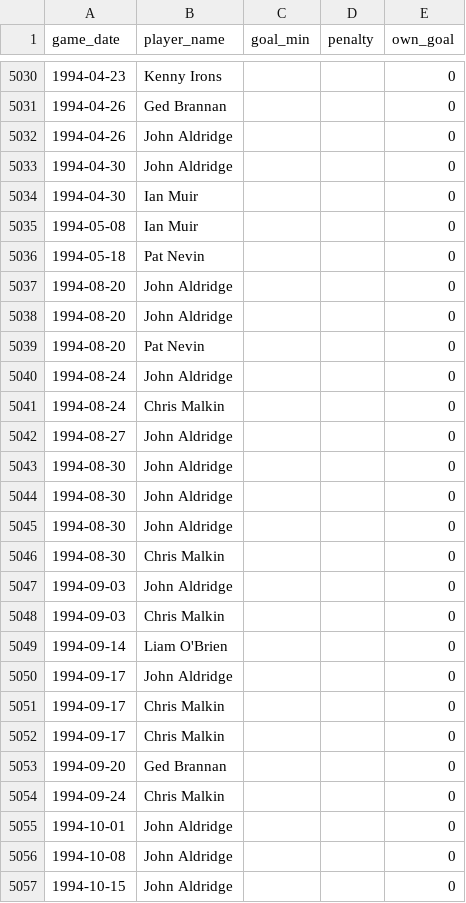
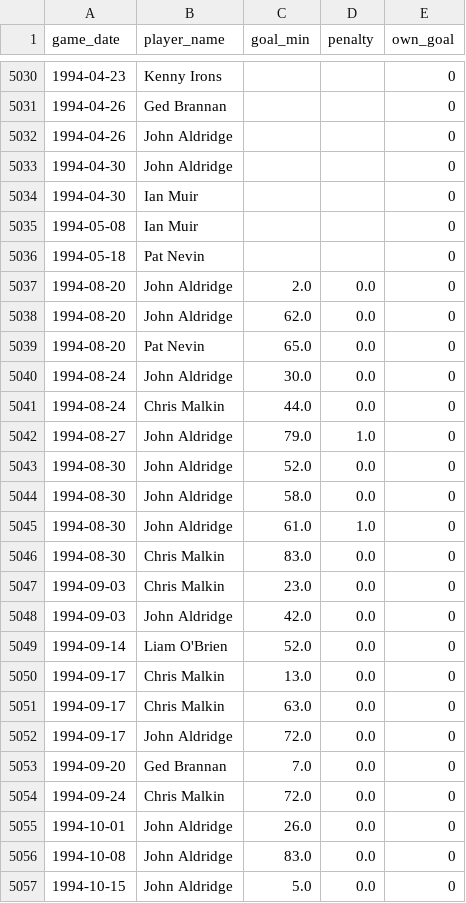
Before and after one commit to petebrown/pre-2023-data-prep, a CSV file: data/goals.csv, drawn as a sheet; only a part is shown, gaps mark what is left out; the diff covers the shown part only.

```diff
--- a/data/goals.csv
+++ b/data/goals.csv
@@ -5036,22 +5036,22 @@ game_date,player_name,goal_min,penalty,own_goal
 1994-05-18,Pat Nevin,,,0
-1994-08-20,John Aldridge,,,0
-1994-08-20,John Aldridge,,,0
-1994-08-20,Pat Nevin,,,0
-1994-08-24,John Aldridge,,,0
-1994-08-24,Chris Malkin,,,0
-1994-08-27,John Aldridge,,,0
-1994-08-30,John Aldridge,,,0
-1994-08-30,John Aldridge,,,0
-1994-08-30,John Aldridge,,,0
-1994-08-30,Chris Malkin,,,0
-1994-09-03,John Aldridge,,,0
-1994-09-03,Chris Malkin,,,0
-1994-09-14,Liam O'Brien,,,0
-1994-09-17,John Aldridge,,,0
-1994-09-17,Chris Malkin,,,0
-1994-09-17,Chris Malkin,,,0
-1994-09-20,Ged Brannan,,,0
-1994-09-24,Chris Malkin,,,0
-1994-10-01,John Aldridge,,,0
-1994-10-08,John Aldridge,,,0
-1994-10-15,John Aldridge,,,0
+1994-08-20,John Aldridge,2.0,0.0,0
+1994-08-20,John Aldridge,62.0,0.0,0
+1994-08-20,Pat Nevin,65.0,0.0,0
+1994-08-24,John Aldridge,30.0,0.0,0
+1994-08-24,Chris Malkin,44.0,0.0,0
+1994-08-27,John Aldridge,79.0,1.0,0
+1994-08-30,John Aldridge,52.0,0.0,0
+1994-08-30,John Aldridge,58.0,0.0,0
+1994-08-30,John Aldridge,61.0,1.0,0
+1994-08-30,Chris Malkin,83.0,0.0,0
+1994-09-03,Chris Malkin,23.0,0.0,0
+1994-09-03,John Aldridge,42.0,0.0,0
+1994-09-14,Liam O'Brien,52.0,0.0,0
+1994-09-17,Chris Malkin,13.0,0.0,0
+1994-09-17,Chris Malkin,63.0,0.0,0
+1994-09-17,John Aldridge,72.0,0.0,0
+1994-09-20,Ged Brannan,7.0,0.0,0
+1994-09-24,Chris Malkin,72.0,0.0,0
+1994-10-01,John Aldridge,26.0,0.0,0
+1994-10-08,John Aldridge,83.0,0.0,0
+1994-10-15,John Aldridge,5.0,0.0,0
```
Also changed, not shown: 8 added rows, 5 removed rows and 89 edited cells elsewhere in this file, data/player_dobs.csv, data/red_cards.csv, 5 other files.
